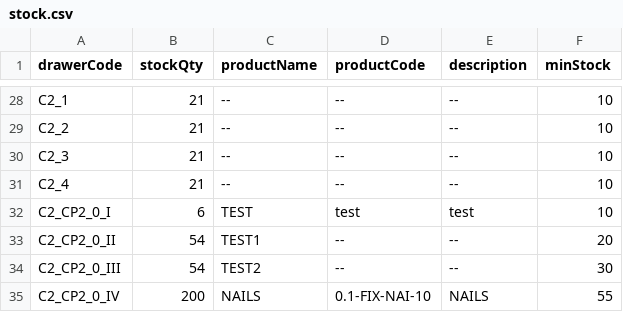
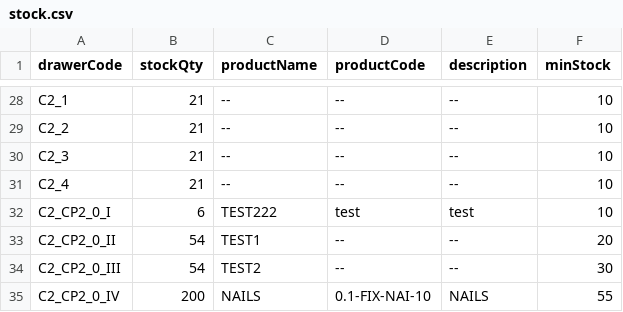
Before and after one commit to RAMONPERTINEZSOLA/C2_CP2_Web, a CSV file: docs/stock.csv, drawn as a sheet; only a part is shown, gaps mark what is left out.

Commit message:
chore(info): C2_CP2_0_I → name/code/desc

```diff
--- a/docs/stock.csv
+++ b/docs/stock.csv
@@ -31,3 +31,3 @@ C2_3,21,--,--,--,10
 C2_4,21,--,--,--,10
-C2_CP2_0_I,6,TEST,test,test,10
+C2_CP2_0_I,6,TEST222,test,test,10
 C2_CP2_0_II,54,TEST1,--,--,20
```
